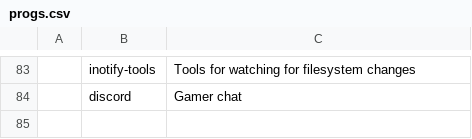
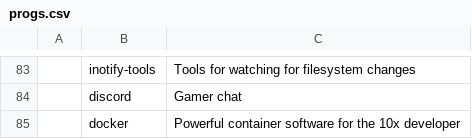
Before and after one commit to ephjos/LARBS, a CSV file: progs.csv, drawn as a sheet; only a part is shown, gaps mark what is left out; the diff names each change by its address in the sheet, - before the commit and + after, or states it on an @@ line.

Commit message:
Added docker to progs

```diff
--- a/progs.csv
+++ b/progs.csv
+row 85:  | docker | Powerful container software for the 10x developer
```
